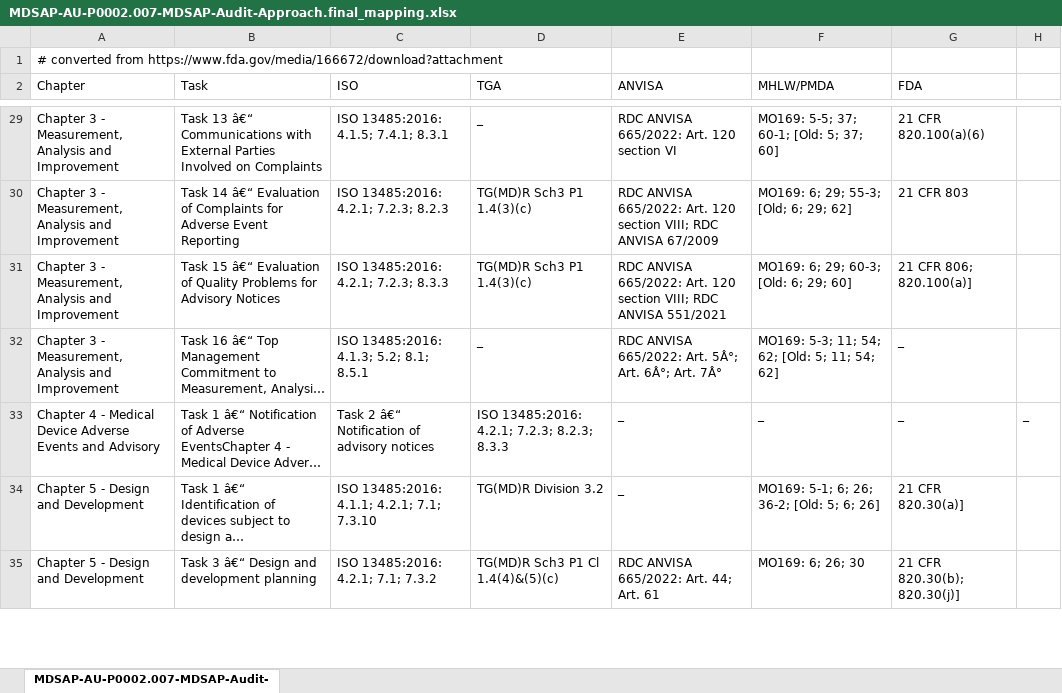
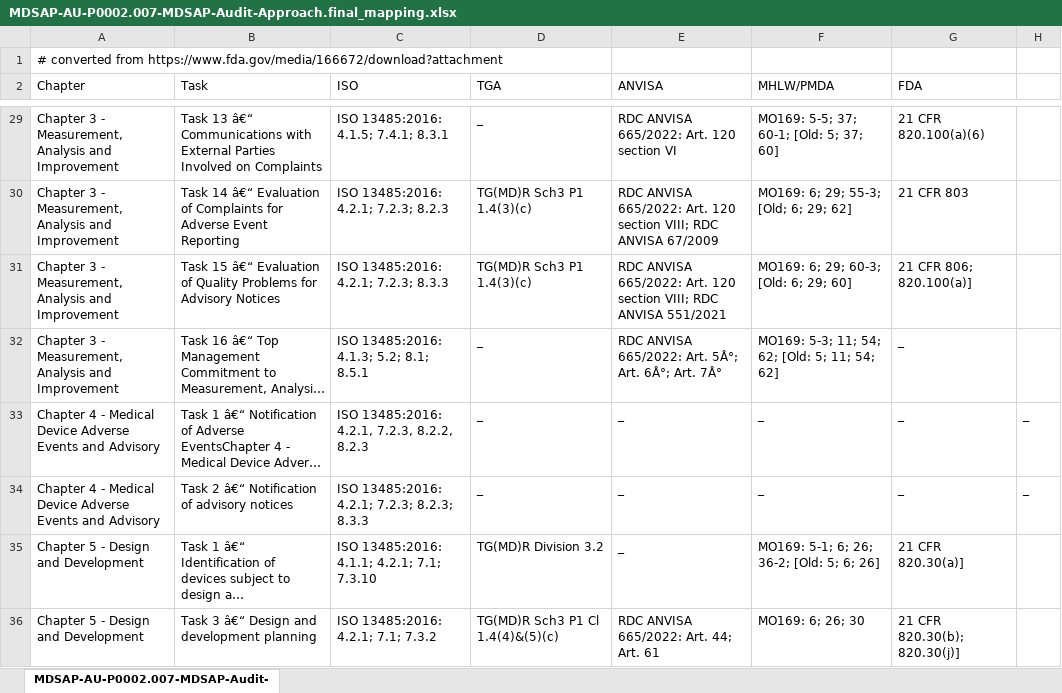
Before and after one commit to open-vianu/llmtaskforce-rag, an Excel workbook: mdsap/merged/MDSAP-AU-P0002.007-MDSAP-Audit-Approach.final_mapping.xlsx, sheet MDSAP-AU-P0002.007-MDSAP-Audit-, drawn as a sheet; only a part is shown, gaps mark what is left out; long unchanged cells end in …; values as stored, in another font and other column widths than the file's, no borders; the diff names each change by its address in the sheet, - before the commit and + after, or states it on an @@ line.

Commit message:
Add files via upload

```diff
--- a/mdsap/merged/MDSAP-AU-P0002.007-MDSAP-Audit-Approach.final_mapping.xlsx (sheet MDSAP-AU-P0002.007-MDSAP-Audit-)
+++ b/mdsap/merged/MDSAP-AU-P0002.007-MDSAP-Audit-Approach.final_mapping.xlsx (sheet MDSAP-AU-P0002.007-MDSAP-Audit-)
-C33 (ISO): Task 2 â€“ Notification of advisory notices
+C33 (ISO): ISO 13485:2016: 4.2.1, 7.2.3, 8.2.2, 8.2.3
-D33 (TGA): ISO 13485:2016: 4.2.1; 7.2.3; 8.2.3; 8.3.3
+D33 (TGA): _
+row 34: Chapter 4 - Medical Device Adverse Events and Advisory | Task 2 â€“ Notification of advisory notices | ISO 13485:2016: 4.2.1; 7.2.3; 8.2.3; 8.3.3 | _ | _ | _ | _ | _
```
